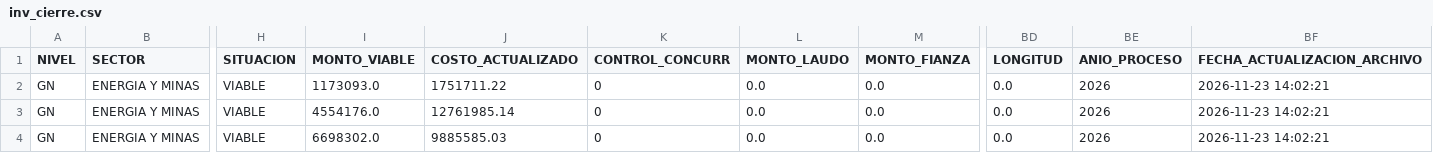
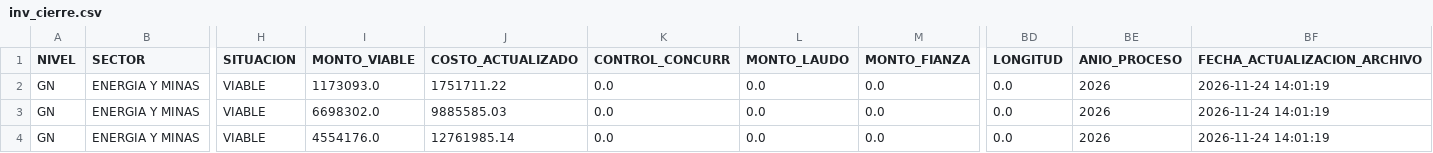
Before and after one commit to WaaRyuk/mef-gasto-diario, a CSV file: output/inv_cierre.csv, drawn as a sheet; only a part is shown, gaps mark what is left out; removed rows and columns are numbered as before the commit, all else as after; rows hold the shown columns only; the diff names each change by its address in the sheet, - before the commit and + after, or states it on an @@ line.

```diff
--- a/output/inv_cierre.csv
+++ b/output/inv_cierre.csv
-K2 (CONTROL_CONCURR): 0
+K2 (CONTROL_CONCURR): 0.0
-BF2 (FECHA_ACTUALIZACION_ARCHIVO): 2026-11-23 14:02:21
+BF2 (FECHA_ACTUALIZACION_ARCHIVO): 2026-11-24 14:01:19
-row 3: GN | ENERGIA Y MINAS | VIABLE | 4554176.0 | 12761985.14 | 0 | 0.0 | 0.0 | 0.0 | 2026 | 2026-11-23 14:02:21
-K3 (CONTROL_CONCURR): 0
+K3 (CONTROL_CONCURR): 0.0
-BF3 (FECHA_ACTUALIZACION_ARCHIVO): 2026-11-23 14:02:21
+BF3 (FECHA_ACTUALIZACION_ARCHIVO): 2026-11-24 14:01:19
+row 4: GN | ENERGIA Y MINAS | VIABLE | 4554176.0 | 12761985.14 | 0.0 | 0.0 | 0.0 | 0.0 | 2026 | 2026-11-24 14:01:19
```
Also changed, not shown: output/inv_brechas.csv, output/inv_expediente_tecnico.csv, 5 other files.
